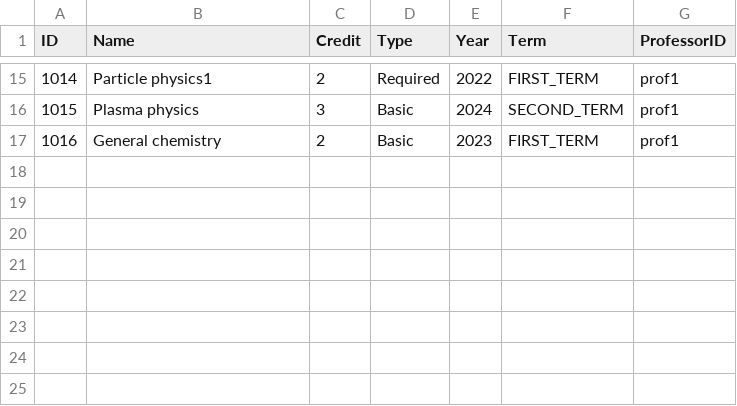
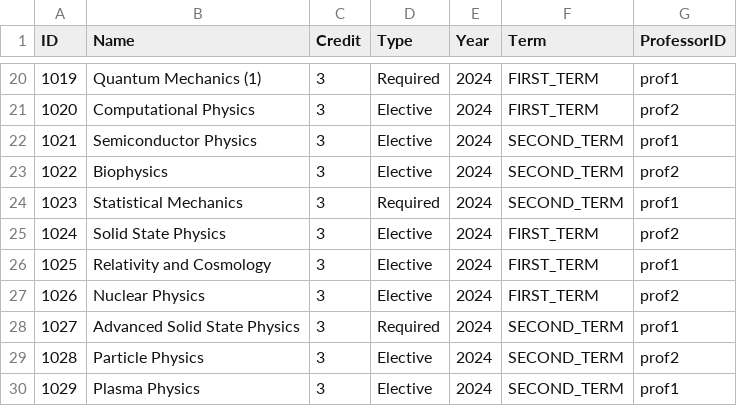
Before and after one commit to sysmae/StudentCpp3, a CSV file: StudentCpp/subjects.csv, drawn as a sheet; only a part is shown, gaps mark what is left out; removed rows and columns are numbered as before the commit, all else as after; the diff covers the shown part only; the diff names each change by its address in the sheet, - before the commit and + after, or states it on an @@ line.

```diff
--- a/StudentCpp/subjects.csv
+++ b/StudentCpp/subjects.csv
@@ column A (ID) renumbered between rows 4 and 30 @@
-B20 (Name): Particle physics1
+B20 (Name): Quantum Mechanics (1)
-C20 (Credit): 2
+C20 (Credit): 3
-E20 (Year): 2022
+E20 (Year): 2024
+row 21: 1020 | Computational Physics | 3 | Elective | 2024 | FIRST_TERM | prof2
+row 22: 1021 | Semiconductor Physics | 3 | Elective | 2024 | SECOND_TERM | prof1
+row 23: 1022 | Biophysics | 3 | Elective | 2024 | SECOND_TERM | prof2
+row 24: 1023 | Statistical Mechanics | 3 | Required | 2024 | SECOND_TERM | prof1
+row 25: 1024 | Solid State Physics | 3 | Elective | 2024 | FIRST_TERM | prof2
+row 26: 1025 | Relativity and Cosmology | 3 | Elective | 2024 | FIRST_TERM | prof1
+row 27: 1026 | Nuclear Physics | 3 | Elective | 2024 | FIRST_TERM | prof2
+row 28: 1027 | Advanced Solid State Physics | 3 | Required | 2024 | SECOND_TERM | prof1
+row 29: 1028 | Particle Physics | 3 | Elective | 2024 | SECOND_TERM | prof2
-B30 (Name): Plasma physics
+B30 (Name): Plasma Physics
-D30 (Type): Basic
+D30 (Type): Elective
-row 17: 1016 | General chemistry | 2 | Basic | 2023 | FIRST_TERM | prof1
```
Also changed, not shown: 10 added rows, 5 removed rows and 16 edited cells elsewhere in this file.
